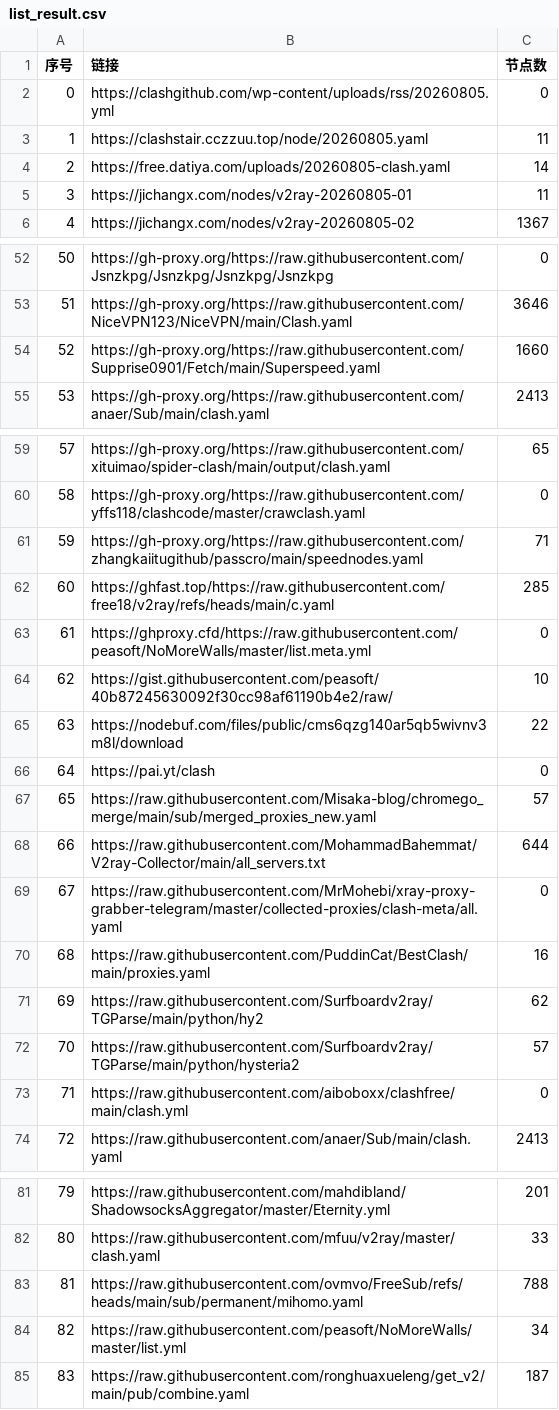
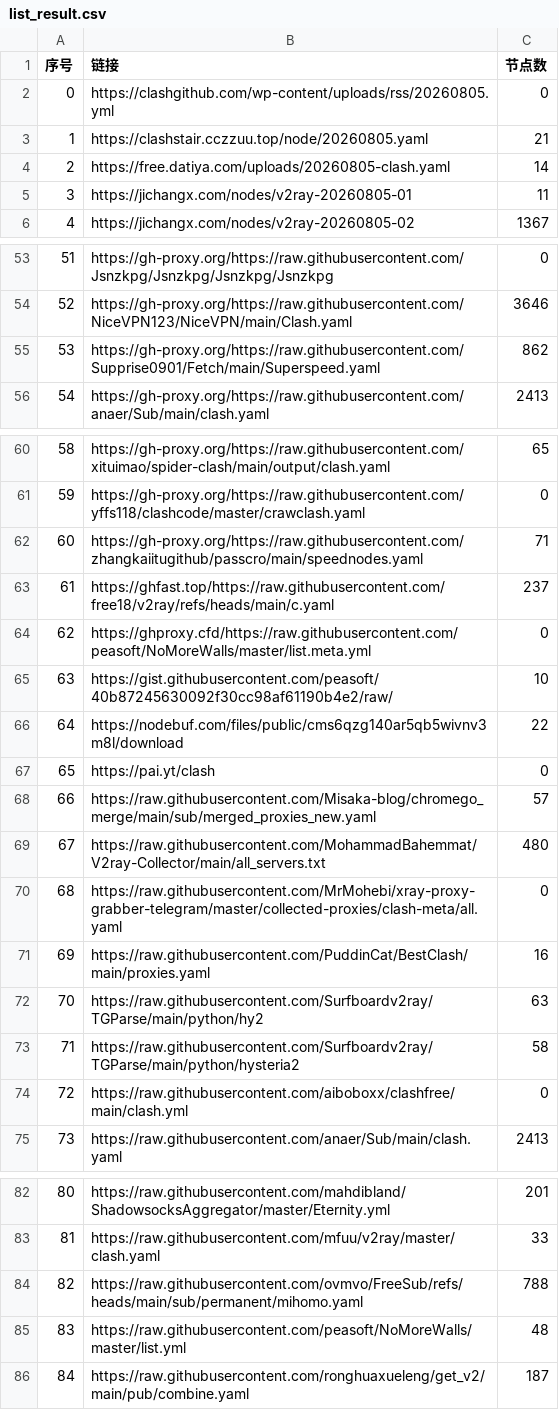
Before and after one commit to yffs118/clashcode, a CSV file: list_result.csv, drawn as a sheet; only a part is shown, gaps mark what is left out; addresses are those after the commit; the diff covers the shown part only; the diff names each change by its address in the sheet, - before the commit and + after, or states it on an @@ line.

```diff
--- a/list_result.csv
+++ b/list_result.csv
-C3 (节点数): 11
+C3 (节点数): 21
@@ column A (序号) renumbered between rows 31 and 95 @@
-C55 (节点数): 1660
+C55 (节点数): 862
-C63 (节点数): 285
+C63 (节点数): 237
-C69 (节点数): 644
+C69 (节点数): 480
-C72 (节点数): 62
+C72 (节点数): 63
-C73 (节点数): 57
+C73 (节点数): 58
-C85 (节点数): 34
+C85 (节点数): 48
```
Also changed, not shown: 5 added rows, 4 removed rows and 10 edited cells elsewhere in this file, 37 other files.
